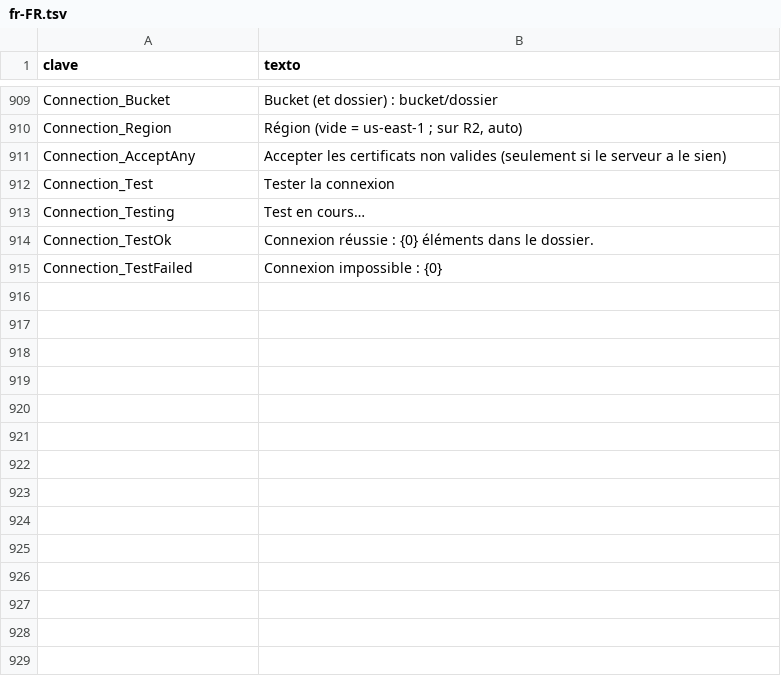
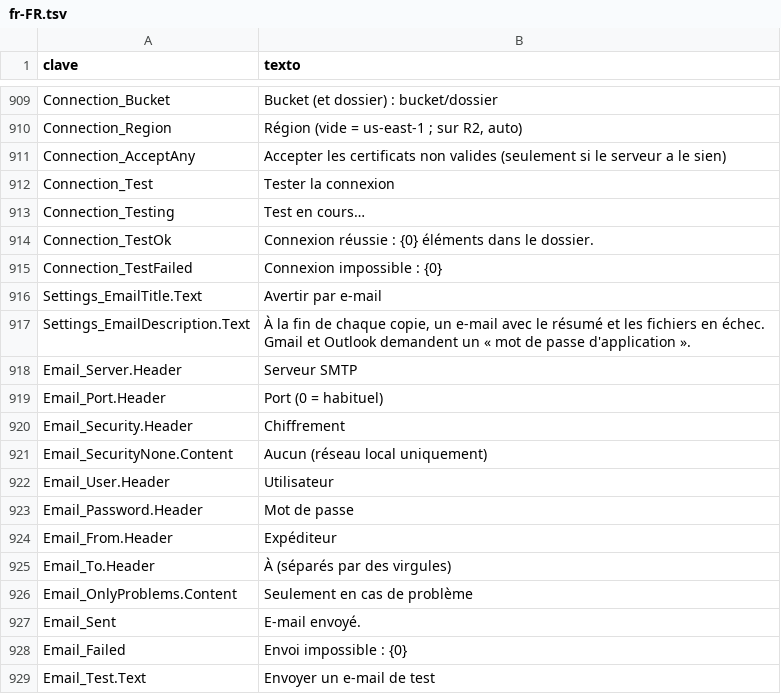
Before and after one commit to cbatista96/MegaCopier, a TSV file: tools/Strings/i18n/fr-FR.tsv, drawn as a sheet; only a part is shown, gaps mark what is left out; the diff names each change by its address in the sheet, - before the commit and + after, or states it on an @@ line.

```diff
--- a/tools/Strings/i18n/fr-FR.tsv
+++ b/tools/Strings/i18n/fr-FR.tsv
+row 916: Settings_EmailTitle.Text | Avertir par e-mail
+row 917: Settings_EmailDescription.Text | À la fin de chaque copie, un e-mail avec le résumé et les fichiers en échec. Gmail et Outlook demandent un « mot de passe d'application ».
+row 918: Email_Server.Header | Serveur SMTP
+row 919: Email_Port.Header | Port (0 = habituel)
+row 920: Email_Security.Header | Chiffrement
+row 921: Email_SecurityNone.Content | Aucun (réseau local uniquement)
+row 922: Email_User.Header | Utilisateur
+row 923: Email_Password.Header | Mot de passe
+row 924: Email_From.Header | Expéditeur
+row 925: Email_To.Header | À (séparés par des virgules)
+row 926: Email_OnlyProblems.Content | Seulement en cas de problème
+row 927: Email_Sent | E-mail envoyé.
+row 928: Email_Failed | Envoi impossible : {0}
+row 929: Email_Test.Text | Envoyer un e-mail de test
```
Also changed, not shown: tools/Strings/i18n/ja-JP.tsv, tools/Strings/i18n/ko-KR.tsv, 32 other files.
